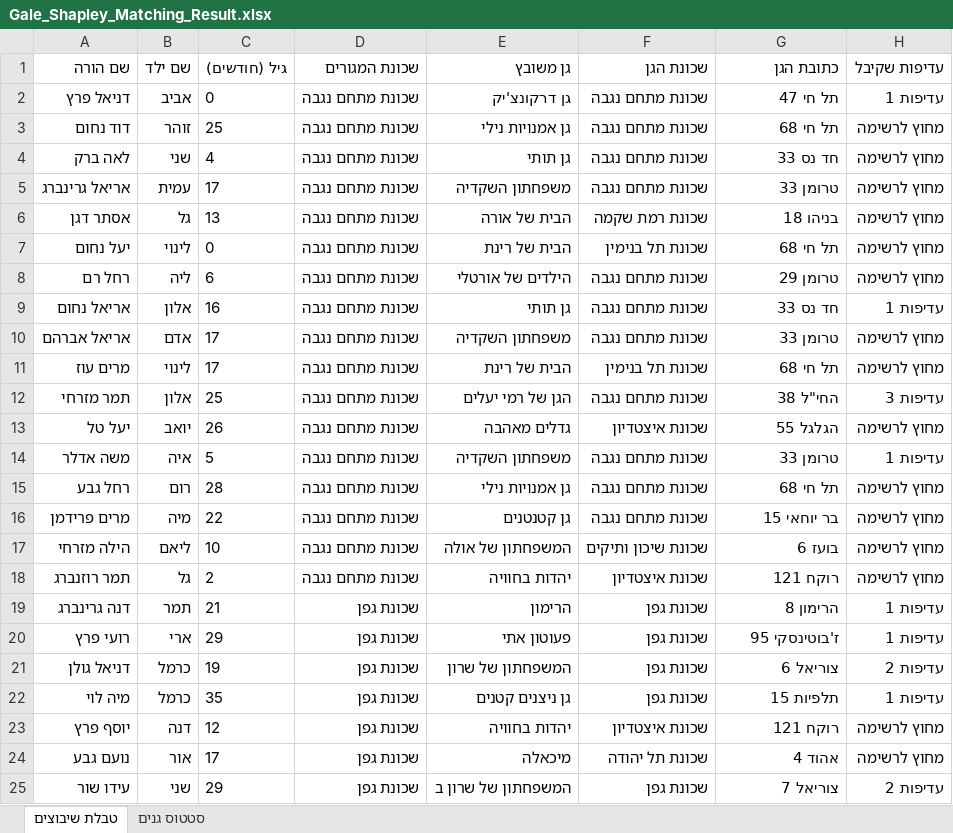
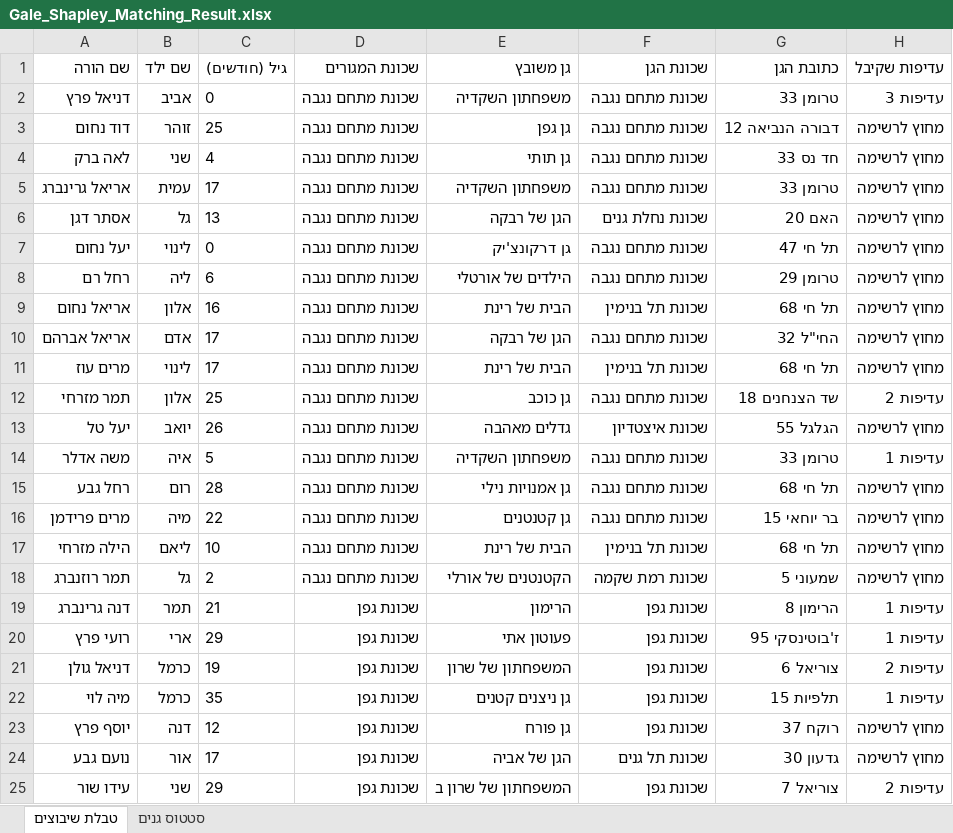
Before and after one commit to esteravraham/OR2PRO, an Excel workbook: Gale_Shapley_Matching_Result.xlsx, sheet טבלת שיבוצים, drawn as a sheet; only a part is shown; values as stored, in another font and other column widths than the file's, no borders; the diff covers the shown part only; the diff names each change by its address in the sheet, - before the commit and + after, or states it on an @@ line.

```diff
--- a/Gale_Shapley_Matching_Result.xlsx (sheet טבלת שיבוצים)
+++ b/Gale_Shapley_Matching_Result.xlsx (sheet טבלת שיבוצים)
-E2 (גן משובץ): גן דרקונצ'יק
+E2 (גן משובץ): משפחתון השקדיה
-G2 (כתובת הגן): תל חי 47
+G2 (כתובת הגן): טרומן 33
-H2 (עדיפות שקיבל): עדיפות 1
+H2 (עדיפות שקיבל): עדיפות 3
-E3 (גן משובץ): גן אמנויות נילי
+E3 (גן משובץ): גן גפן
-G3 (כתובת הגן): תל חי 68
+G3 (כתובת הגן): דבורה הנביאה 12
-E6 (גן משובץ): הבית של אורה
+E6 (גן משובץ): הגן של רבקה
-F6 (שכונת הגן): שכונת רמת שקמה
+F6 (שכונת הגן): שכונת נחלת גנים
-G6 (כתובת הגן): בניהו 18
+G6 (כתובת הגן): האם 20
-E7 (גן משובץ): הבית של רינת
+E7 (גן משובץ): גן דרקונצ'יק
-F7 (שכונת הגן): שכונת תל בנימין
+F7 (שכונת הגן): שכונת מתחם נגבה
-G7 (כתובת הגן): תל חי 68
+G7 (כתובת הגן): תל חי 47
-E9 (גן משובץ): גן תותי
+E9 (גן משובץ): הבית של רינת
-F9 (שכונת הגן): שכונת מתחם נגבה
+F9 (שכונת הגן): שכונת תל בנימין
-G9 (כתובת הגן): חד נס 33
+G9 (כתובת הגן): תל חי 68
-H9 (עדיפות שקיבל): עדיפות 1
+H9 (עדיפות שקיבל): מחוץ לרשימה
-E10 (גן משובץ): משפחתון השקדיה
+E10 (גן משובץ): הגן של רבקה
-G10 (כתובת הגן): טרומן 33
+G10 (כתובת הגן): החי"ל 32
-E12 (גן משובץ): הגן של רמי יעלים
+E12 (גן משובץ): גן כוכב
-G12 (כתובת הגן): החי"ל 38
+G12 (כתובת הגן): שד הצנחנים 18
-H12 (עדיפות שקיבל): עדיפות 3
+H12 (עדיפות שקיבל): עדיפות 2
-E17 (גן משובץ): המשפחתון של אולה
+E17 (גן משובץ): הבית של רינת
-F17 (שכונת הגן): שכונת שיכון ותיקים
+F17 (שכונת הגן): שכונת תל בנימין
-G17 (כתובת הגן): בועז 6
+G17 (כתובת הגן): תל חי 68
-E18 (גן משובץ): יהדות בחוויה
+E18 (גן משובץ): הקטנטנים של אורלי
-F18 (שכונת הגן): שכונת איצטדיון
+F18 (שכונת הגן): שכונת רמת שקמה
-G18 (כתובת הגן): רוקח 121
+G18 (כתובת הגן): שמעוני 5
-E23 (גן משובץ): יהדות בחוויה
+E23 (גן משובץ): גן פורח
-F23 (שכונת הגן): שכונת איצטדיון
+F23 (שכונת הגן): שכונת גפן
-G23 (כתובת הגן): רוקח 121
+G23 (כתובת הגן): רוקח 37
-E24 (גן משובץ): מיכאלה
+E24 (גן משובץ): הגן של אביה
-F24 (שכונת הגן): שכונת תל יהודה
+F24 (שכונת הגן): שכונת תל גנים
-G24 (כתובת הגן): אהוד 4
+G24 (כתובת הגן): גדעון 30
```
Also changed, not shown: 401 edited cells elsewhere in this sheet, sheet סטטוס גנים, 5 other files.
